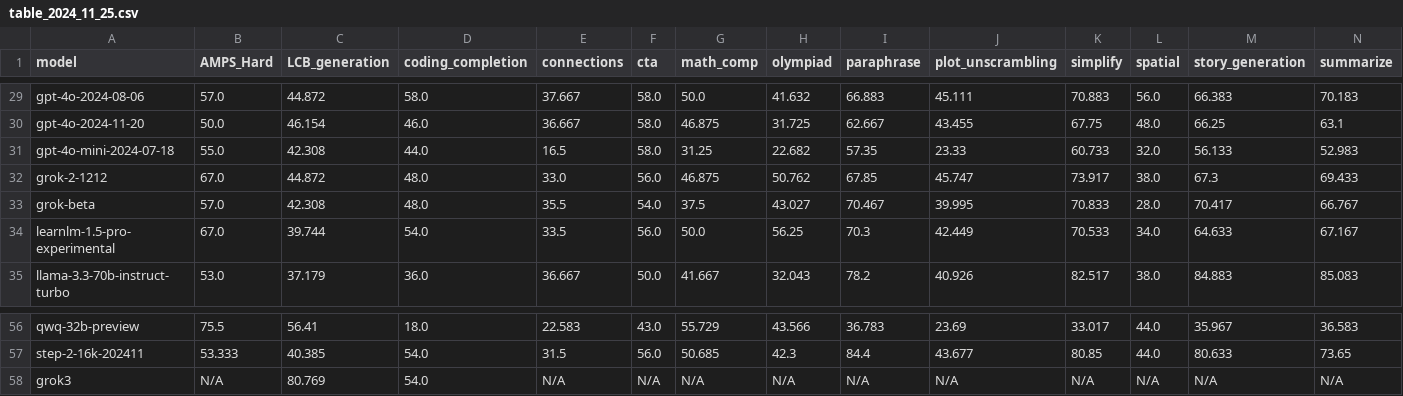
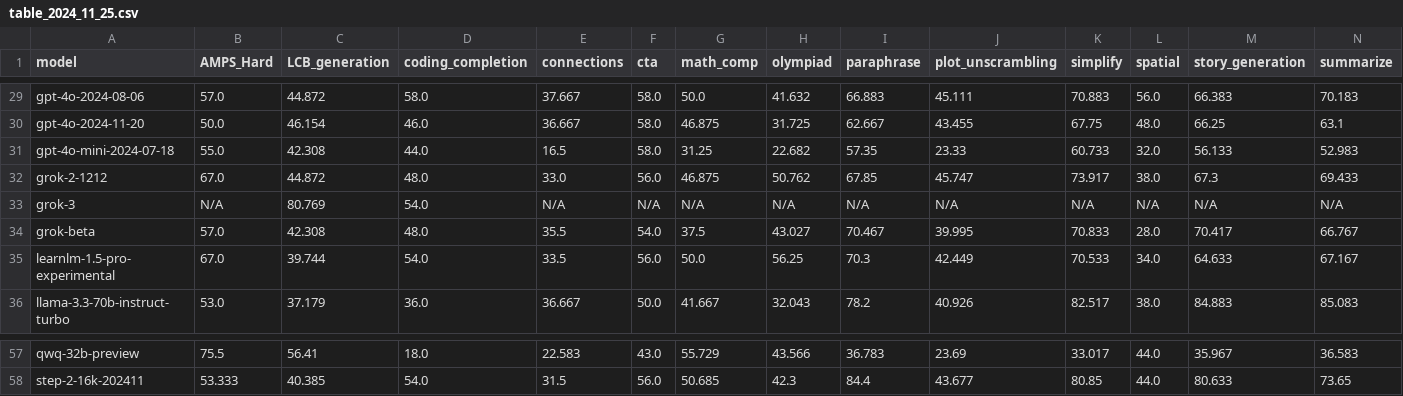
Before and after one commit to LiveBench/livebench.github.io, a CSV file: public/table_2024_11_25.csv, drawn as a sheet; only a part is shown, gaps mark what is left out; removed rows and columns are numbered as before the commit, all else as after; rows hold the shown columns only; the diff names each change by its address in the sheet, - before the commit and + after, or states it on an @@ line.

Commit message:
Add to main as well

```diff
--- a/public/table_2024_11_25.csv
+++ b/public/table_2024_11_25.csv
+row 33: grok-3 | N/A | 80.769 | 54.0 | N/A | N/A | N/A | N/A | N/A | N/A | N/A | N/A | N/A | N/A
-row 58: grok3 | N/A | 80.769 | 54.0 | N/A | N/A | N/A | N/A | N/A | N/A | N/A | N/A | N/A | N/A
```
